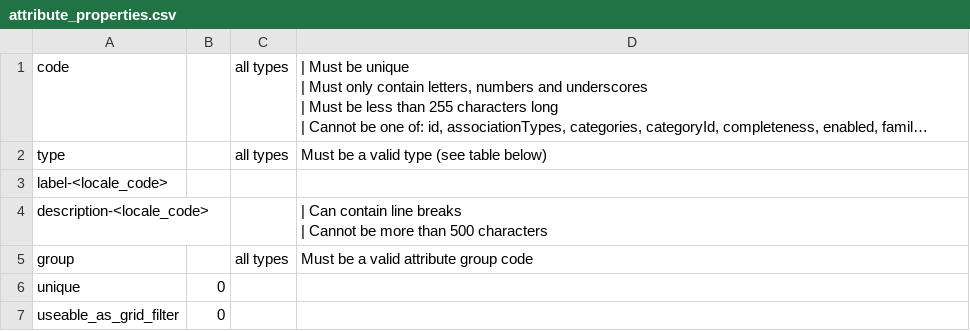
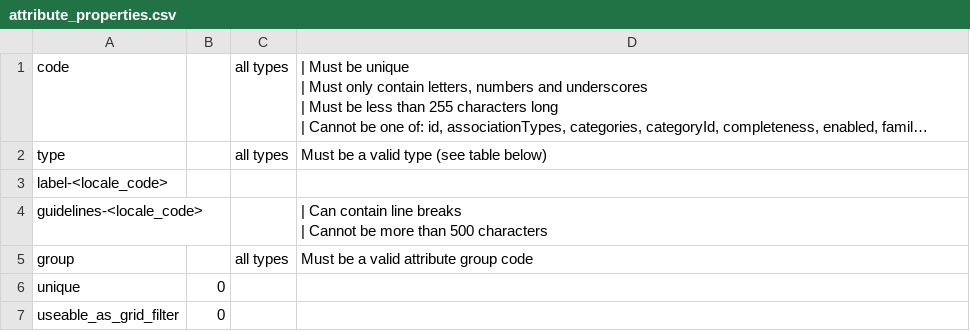
Before and after one commit to akeneo/pim-docs, a CSV file: import_and_export_data/formats/examples/attribute_properties.csv, drawn as a sheet; only a part is shown; long unchanged cells end in ….

Commit message:
CPM-141: replace descriptions by guidelines

```diff
--- a/import_and_export_data/formats/examples/attribute_properties.csv
+++ b/import_and_export_data/formats/examples/attribute_properties.csv
@@ -7,4 +7,4 @@ type;;all types;Must be a valid type (see table below)
 label-<locale_code>;;;
-description-<locale_code>;;;"| Can contain line breaks
-| Cannot be more than 500 characters"
+guidelines-<locale_code>;;;"| Can contain line breaks
+| Cannot be more than 500 characters"
 group;;all types;Must be a valid attribute group code
```
Also changed, not shown: 1 other file.
